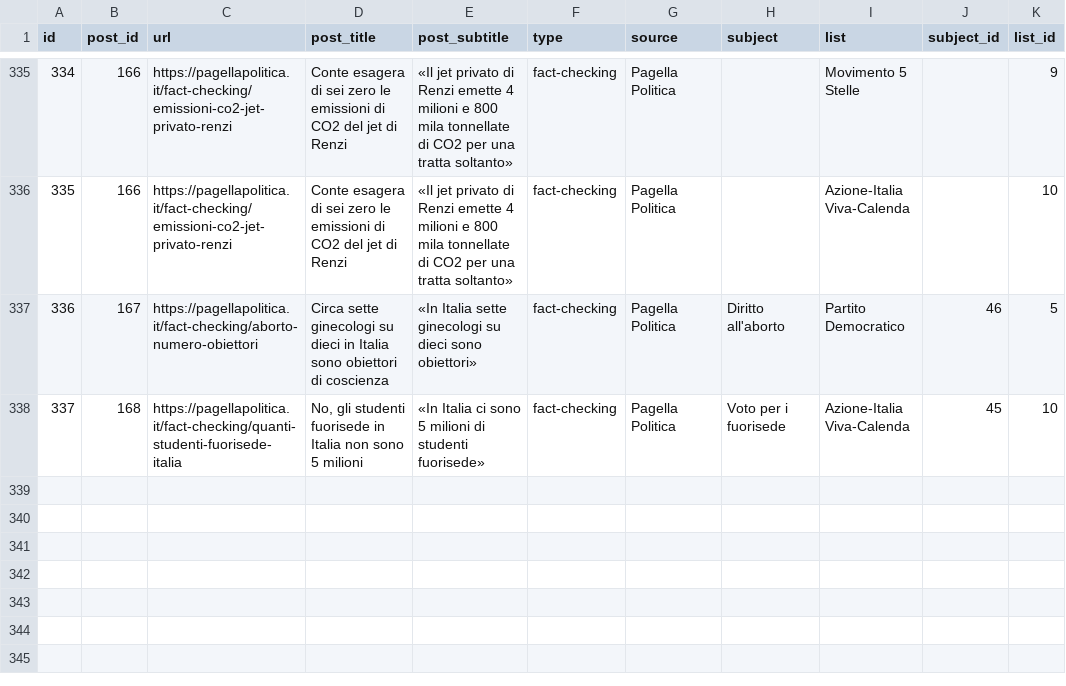
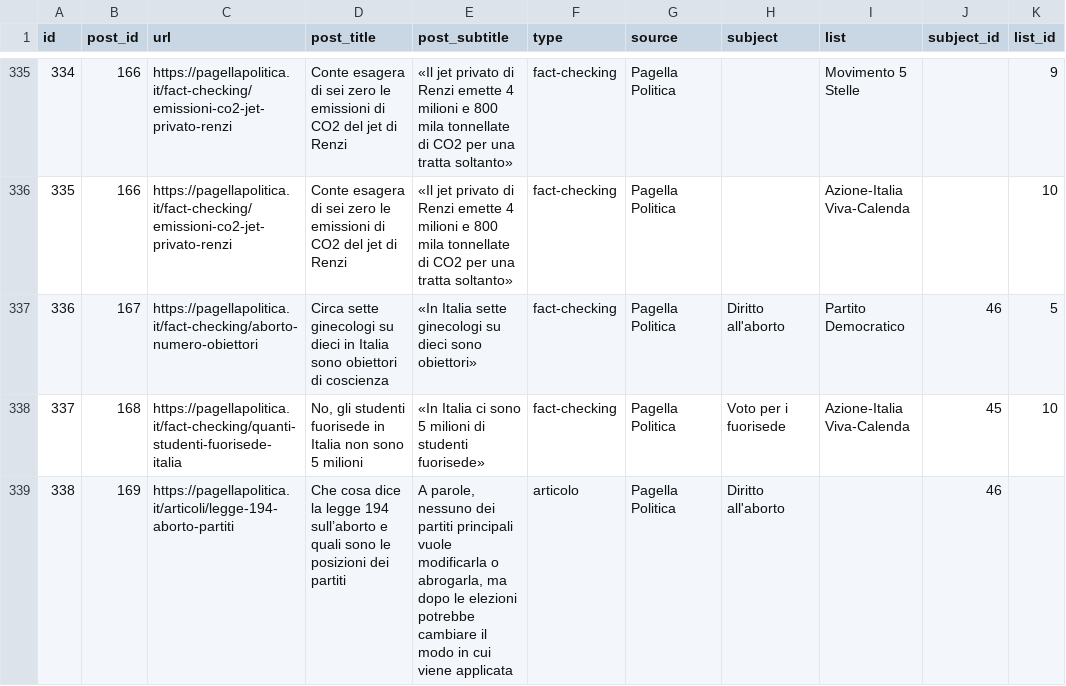
Before and after one commit to indecis-it/data, a CSV file: data/press.csv, drawn as a sheet; only a part is shown, gaps mark what is left out; the diff names each change by its address in the sheet, - before the commit and + after, or states it on an @@ line.

```diff
--- a/data/press.csv
+++ b/data/press.csv
+row 339: 338 | 169 | https://pagellapolitica.it/articoli/legge-194-aborto-partiti | Che cosa dice la legge 194 sull’aborto e quali sono le posizioni dei partiti | A parole, nessuno dei partiti principali vuole modificarla o abrogarla, ma dopo le elezioni potrebbe cambiare il modo in cui viene applicata | articolo | Pagella Politica | Diritto all'aborto |  | 46
```
Also changed, not shown: 1 other file.
